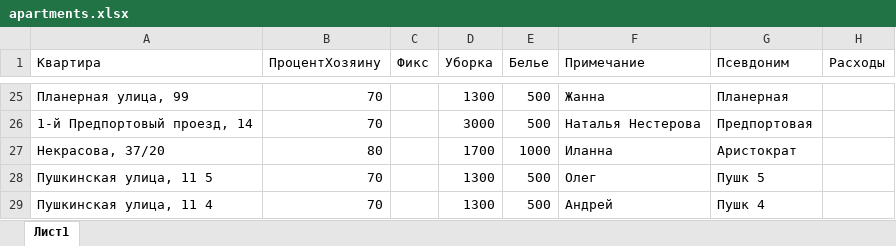
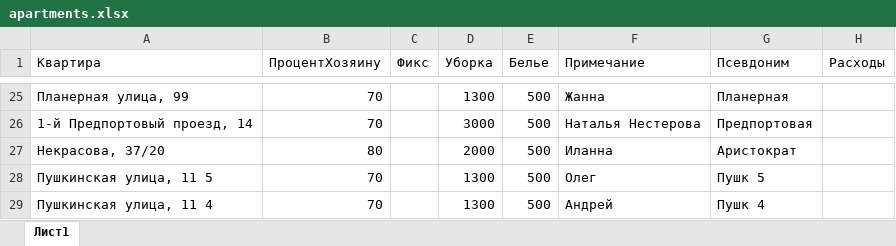
Before and after one commit to co2009/BookingReporter, an Excel workbook: config/apartments.xlsx, sheet Лист1, drawn as a sheet; only a part is shown, gaps mark what is left out; values as stored, in another font and other column widths than the file's, no borders; the diff names each change by its address in the sheet, - before the commit and + after, or states it on an @@ line.

Commit message:
изменена стоимость уборки и КПБ для аристократа

```diff
--- a/config/apartments.xlsx (sheet Лист1)
+++ b/config/apartments.xlsx (sheet Лист1)
-D27 (Уборка): 1700
+D27 (Уборка): 2000
-E27 (Белье): 1000
+E27 (Белье): 500
```
